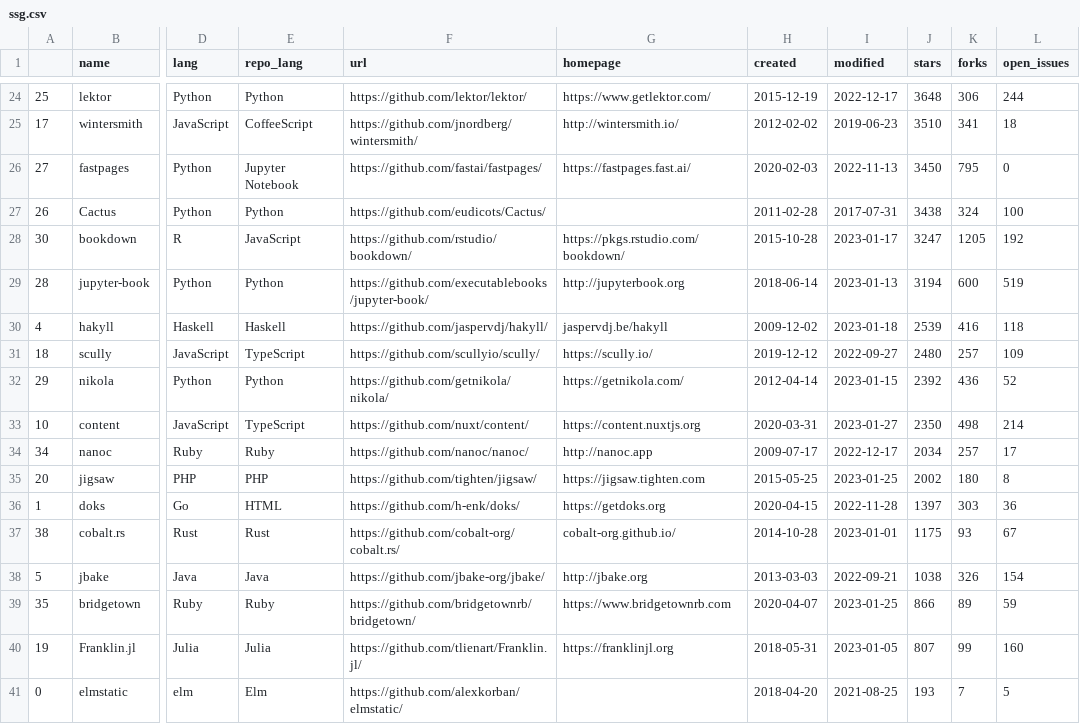
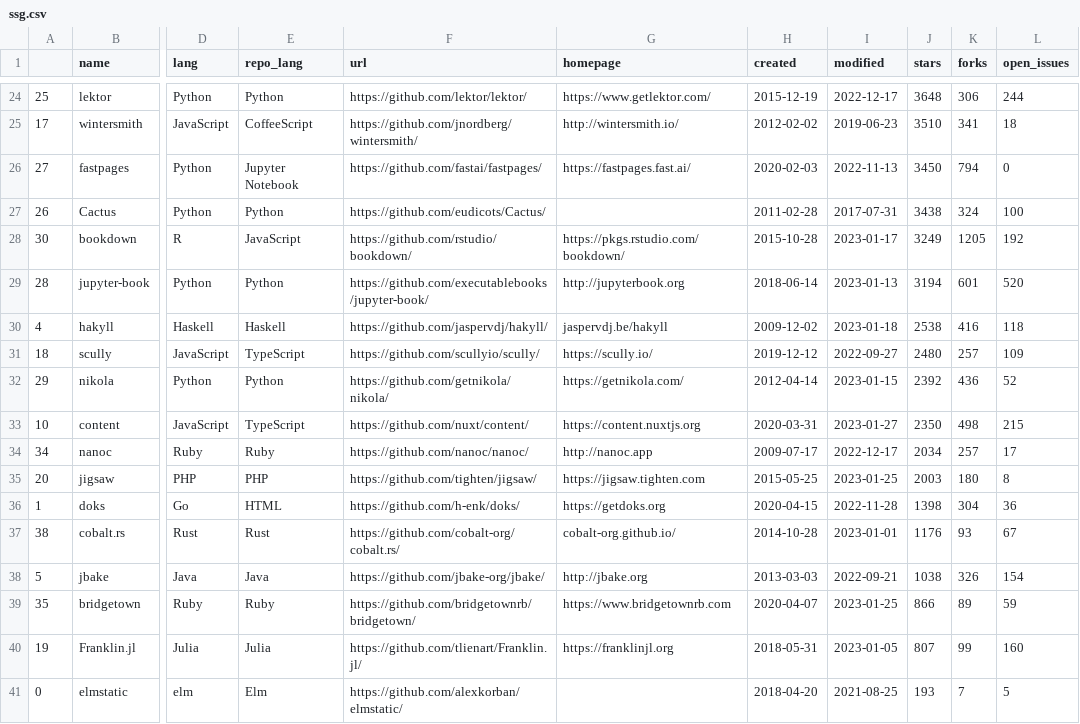
Before and after one commit to epogrebnyak/ssg-dataset, a CSV file: data/ssg.csv, drawn as a sheet; only a part is shown, gaps mark what is left out; the diff covers the shown part only; the diff names each change by its address in the sheet, - before the commit and + after, or states it on an @@ line.

```diff
--- a/data/ssg.csv
+++ b/data/ssg.csv
-K26 (forks): 795
+K26 (forks): 794
-J28 (stars): 3247
+J28 (stars): 3249
-K29 (forks): 600
+K29 (forks): 601
-L29 (open_issues): 519
+L29 (open_issues): 520
-J30 (stars): 2539
+J30 (stars): 2538
-L33 (open_issues): 214
+L33 (open_issues): 215
-J35 (stars): 2002
+J35 (stars): 2003
-J36 (stars): 1397
+J36 (stars): 1398
-K36 (forks): 303
+K36 (forks): 304
-J37 (stars): 1175
+J37 (stars): 1176
```
Also changed, not shown: 32 edited cells elsewhere in this file, 8 other files.
